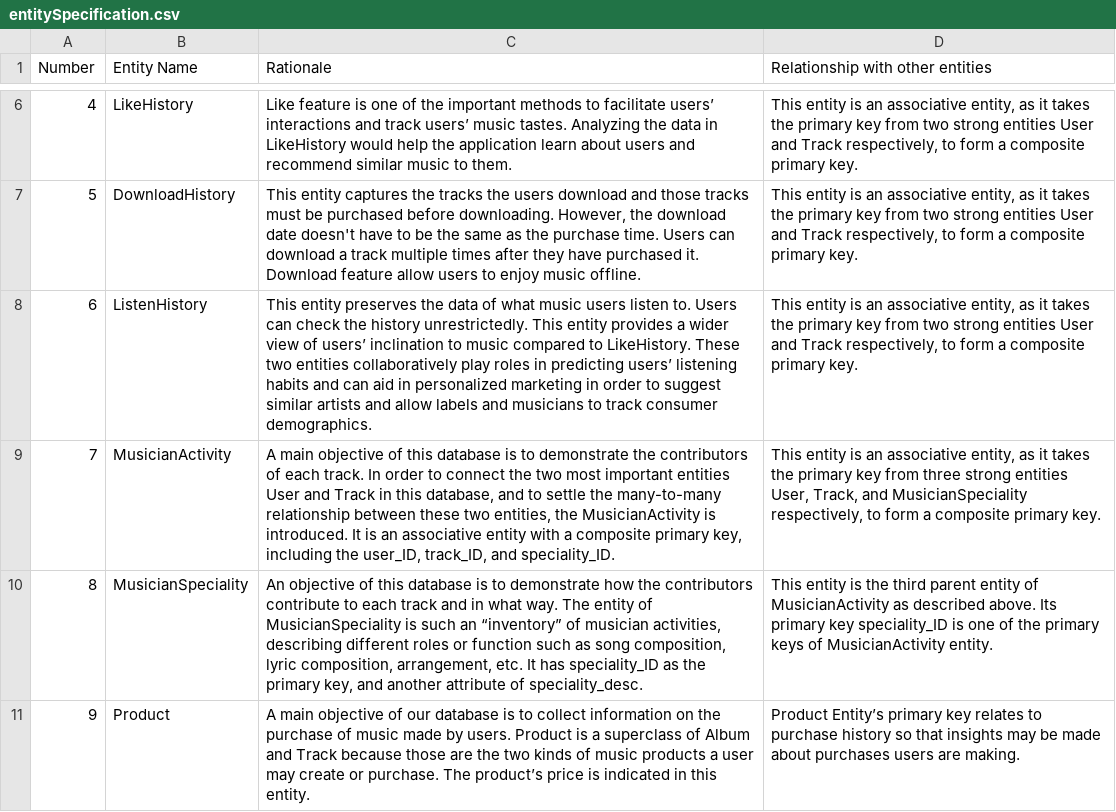
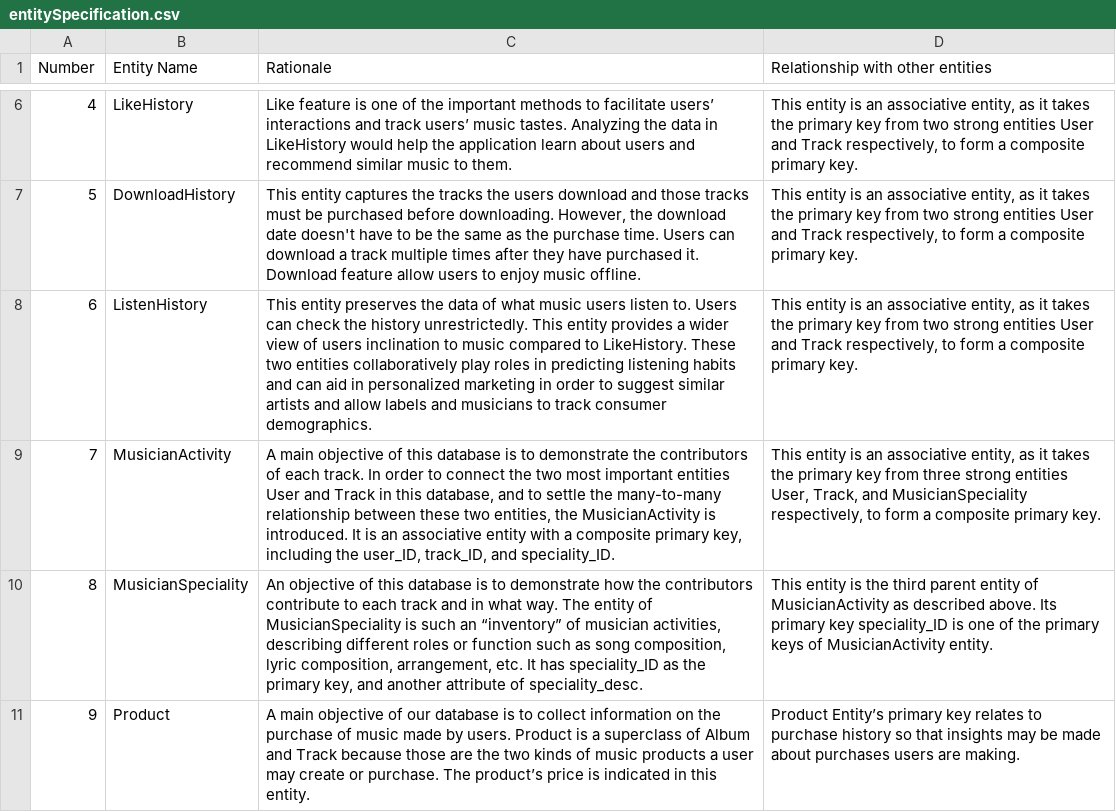
Before and after one commit to aaliyah808/Streaming-Database_Team3, a CSV file: designDocumentation/entitySpecification.csv, drawn as a sheet; only a part is shown, gaps mark what is left out.

Commit message:
Update entitySpecification.csv

```diff
--- a/designDocumentation/entitySpecification.csv
+++ b/designDocumentation/entitySpecification.csv
@@ -7,3 +7,3 @@ Number,Entity Name,Rationale,Relationship with other entities
 5,DownloadHistory,"This entity captures the tracks the users download and those tracks must be purchased before downloading. However, the download date doesn't have to be the same as the purchase time. Users can download a track multiple times after they have purchased it. Download feature allow users to enjoy music offline.","This entity is an associative entity, as it takes the primary key from two strong entities User and Track respectively, to form a composite primary key."
-6,ListenHistory,"This entity preserves the data of what music users listen to. Users can check the history unrestrictedly. This entity provides a wider view of users’ inclination to music compared to LikeHistory. These two entities collaboratively play roles in predicting users’ listening habits and can aid in personalized marketing in order to suggest similar artists and allow labels and musicians to track consumer demographics.","This entity is an associative entity, as it takes the primary key from two strong entities User and Track respectively, to form a composite primary key."
+6,ListenHistory,"This entity preserves the data of what music users listen to. Users can check the history unrestrictedly. This entity provides a wider view of users inclination to music compared to LikeHistory. These two entities collaboratively play roles in predicting listening habits and can aid in personalized marketing in order to suggest similar artists and allow labels and musicians to track consumer demographics.","This entity is an associative entity, as it takes the primary key from two strong entities User and Track respectively, to form a composite primary key."
 7,MusicianActivity,"A main objective of this database is to demonstrate the contributors of each track. In order to connect the two most important entities User and Track in this database, and to settle the many-to-many relationship between these two entities, the MusicianActivity is introduced. It is an associative entity with a composite primary key, including the user_ID, track_ID, and speciality_ID.","This entity is an associative entity, as it takes the primary key from three strong entities User, Track, and MusicianSpeciality respectively, to form a composite primary key."
```
